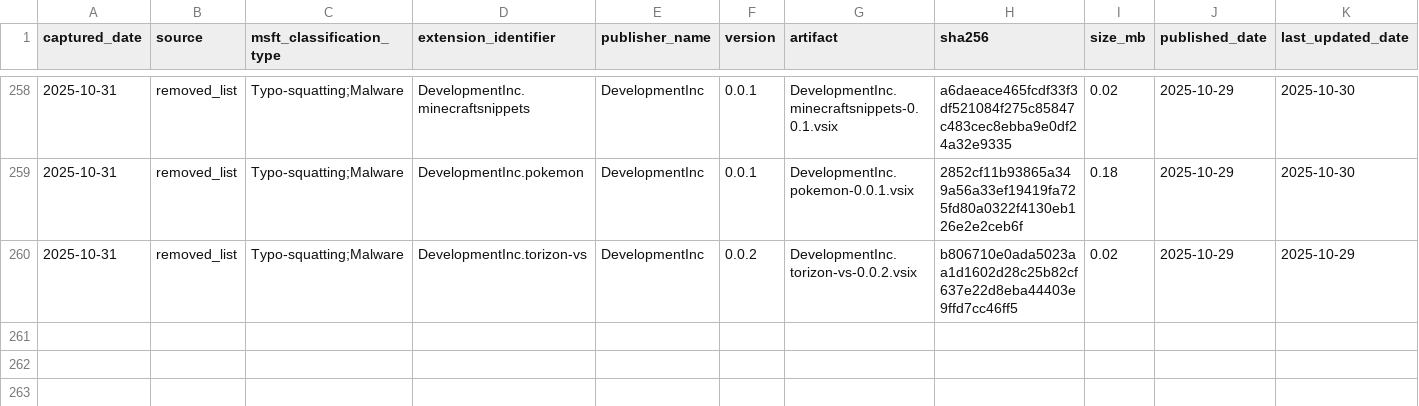
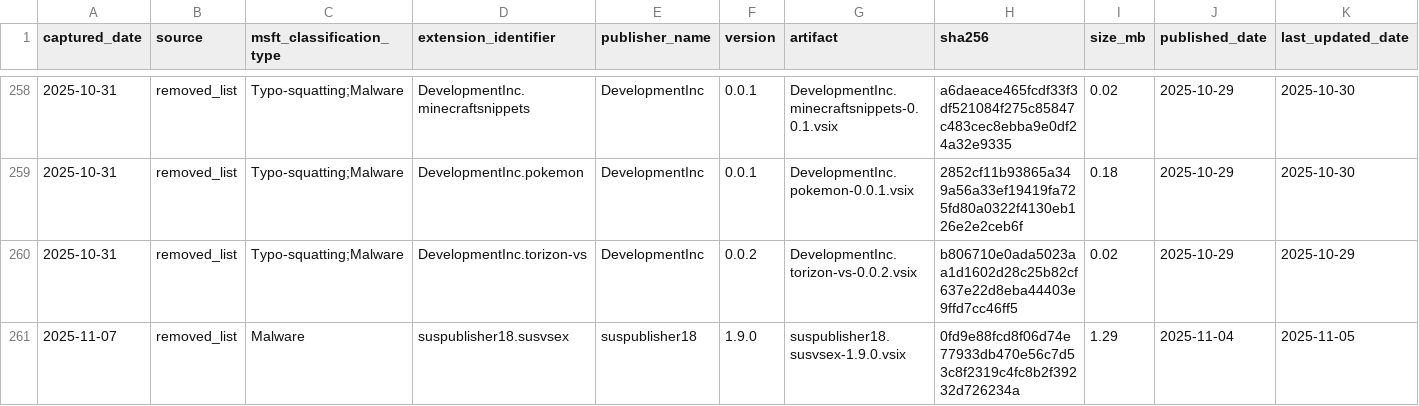
Before and after one commit to kalachkar/vsmex, a CSV file: metadata/vsmex_metadata.csv, drawn as a sheet; only a part is shown, gaps mark what is left out; rows hold the shown columns only; the diff names each change by its address in the sheet, - before the commit and + after, or states it on an @@ line.

Commit message:
Incremental vsmex_metadata (+1 rows, 1 vsix uploads)

```diff
--- a/metadata/vsmex_metadata.csv
+++ b/metadata/vsmex_metadata.csv
+row 261: 2025-11-07 | removed_list | Malware | suspublisher18.susvsex | suspublisher18 | 1.9.0 | suspublisher18.susvsex-1.9.0.vsix | 0fd9e88fcd8f06d74e77933db470e56c7d53c8f2319c4fc8b2f39232d726234a | 1.29 | 2025-11-04 | 2025-11-05
```
